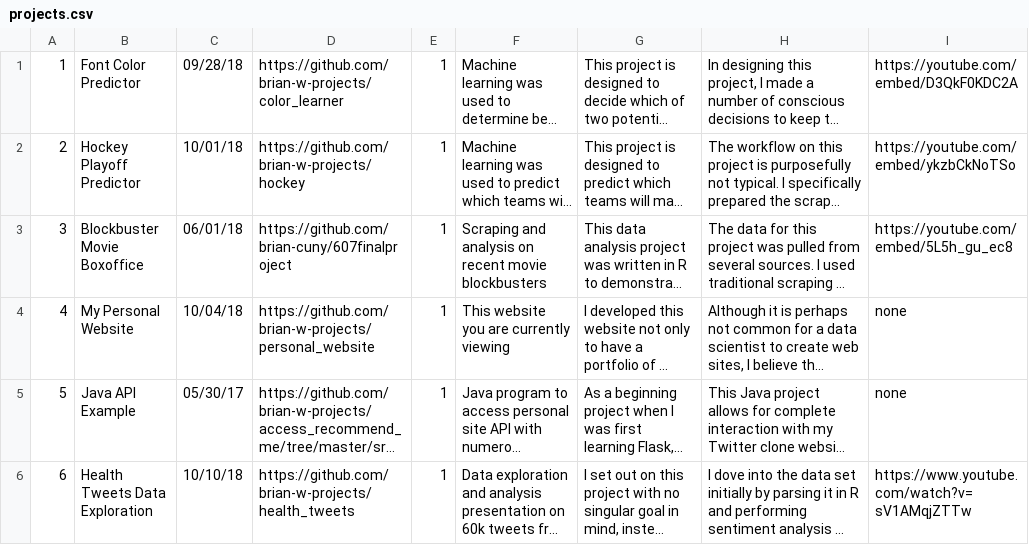
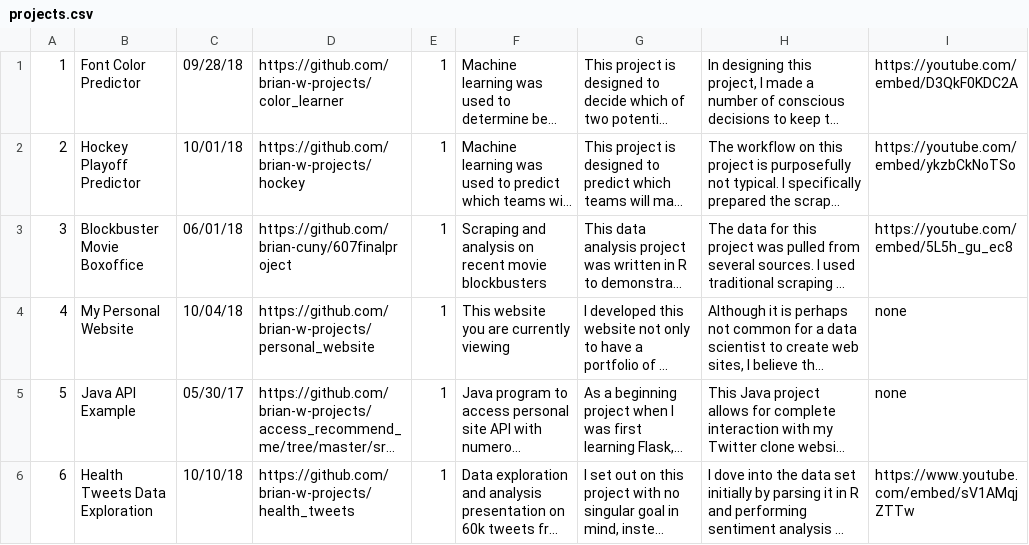
Before and after one commit to brian-w-projects/personal_website, a CSV file: data/projects.csv, drawn as a sheet; long unchanged cells end in …; the diff names each change by its address in the sheet, - before the commit and + after, or states it on an @@ line.

Commit message:
file update 2

```diff
--- a/data/projects.csv
+++ b/data/projects.csv
-I6: https://www.youtube.com/watch?v=sV1AMqjZTTw
+I6: https://www.youtube.com/embed/sV1AMqjZTTw
```
